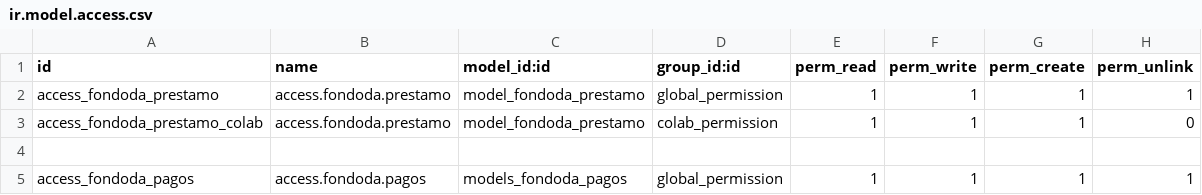
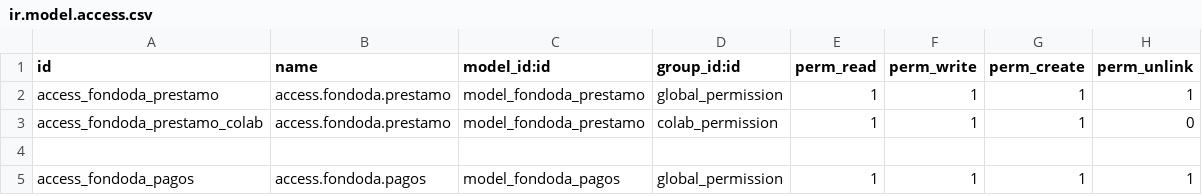
Before and after one commit to pcamberosestrasol/fondoda, a CSV file: security/ir.model.access.csv, drawn as a sheet.

```diff
--- a/security/ir.model.access.csv
+++ b/security/ir.model.access.csv
@@ -4,2 +4,2 @@ access_fondoda_prestamo_colab,access.fondoda.prestamo,model_fondoda_prestamo,col
 
-access_fondoda_pagos,access.fondoda.pagos,models_fondoda_pagos,global_permission,1,1,1,1
+access_fondoda_pagos,access.fondoda.pagos,model_fondoda_pagos,global_permission,1,1,1,1
```
Also changed, not shown: 8 other files.
